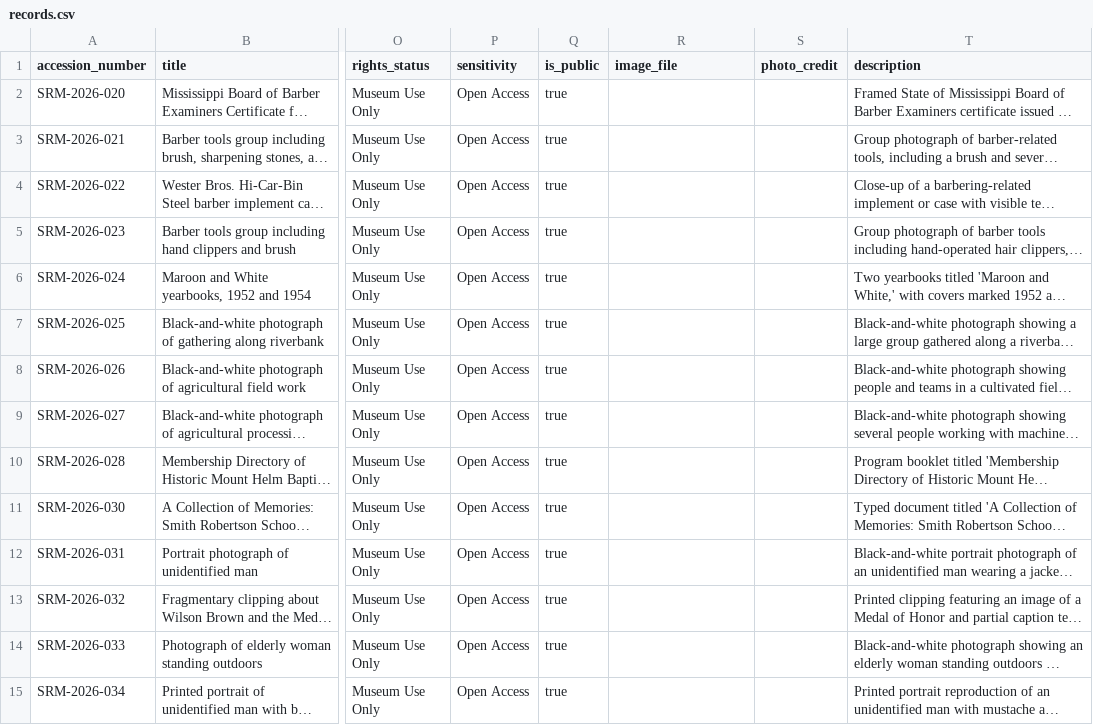
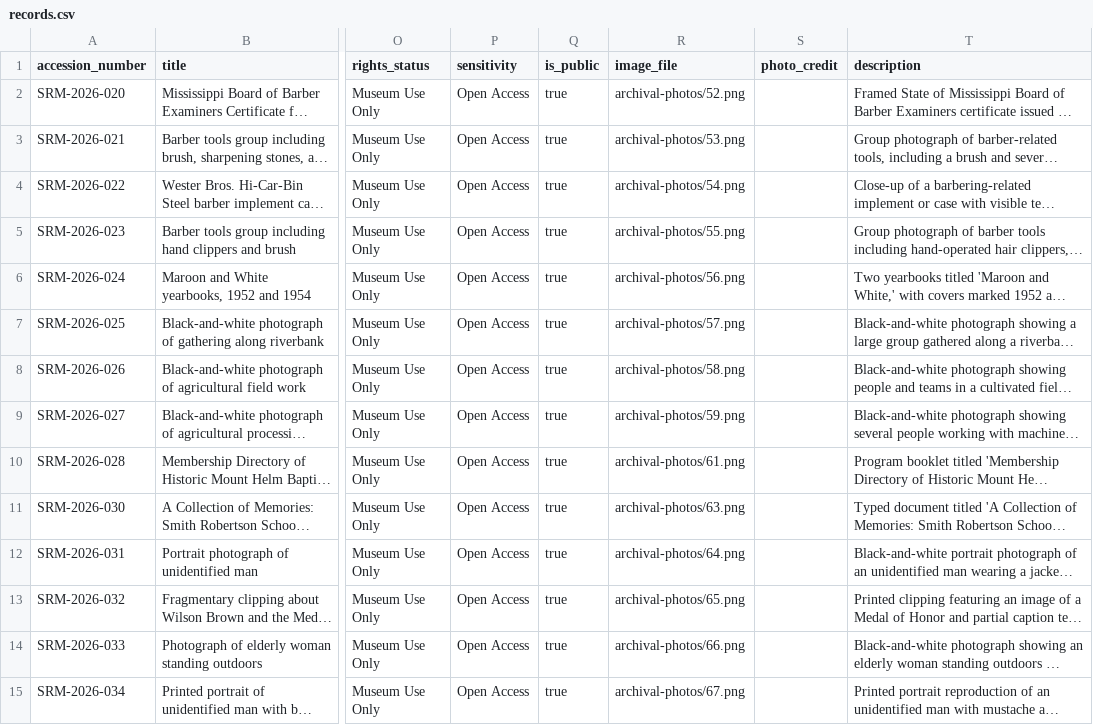
Before and after one commit to jsumsart/smithrobertson, a CSV file: data/records.csv, drawn as a sheet; only a part is shown, gaps mark what is left out; long unchanged cells end in …; the diff covers the shown part only; the diff names each change by its address in the sheet, - before the commit and + after, or states it on an @@ line.

Commit message:
Recover archival image mappings from backup CSV

```diff
--- a/data/records.csv
+++ b/data/records.csv
-R2 (image_file): (empty)
+R2 (image_file): archival-photos/52.png
-R3 (image_file): (empty)
+R3 (image_file): archival-photos/53.png
-R4 (image_file): (empty)
+R4 (image_file): archival-photos/54.png
-R5 (image_file): (empty)
+R5 (image_file): archival-photos/55.png
-R6 (image_file): (empty)
+R6 (image_file): archival-photos/56.png
-R7 (image_file): (empty)
+R7 (image_file): archival-photos/57.png
-R8 (image_file): (empty)
+R8 (image_file): archival-photos/58.png
-R9 (image_file): (empty)
+R9 (image_file): archival-photos/59.png
-R10 (image_file): (empty)
+R10 (image_file): archival-photos/61.png
-R11 (image_file): (empty)
+R11 (image_file): archival-photos/63.png
-R12 (image_file): (empty)
+R12 (image_file): archival-photos/64.png
-R13 (image_file): (empty)
+R13 (image_file): archival-photos/65.png
-R14 (image_file): (empty)
+R14 (image_file): archival-photos/66.png
-R15 (image_file): (empty)
+R15 (image_file): archival-photos/67.png
```
Also changed, not shown: 33 edited cells elsewhere in this file, 25 other files.
